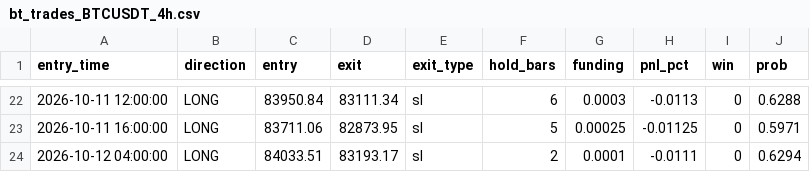
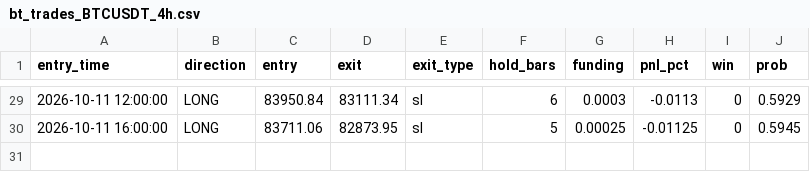
Before and after one commit to haminsu1009-boop/caleb, a CSV file: ml/saved_models/bt_trades_BTCUSDT_4h.csv, drawn as a sheet; only a part is shown, gaps mark what is left out; the diff covers the shown part only.

```diff
--- a/ml/saved_models/bt_trades_BTCUSDT_4h.csv
+++ b/ml/saved_models/bt_trades_BTCUSDT_4h.csv
@@ -22,3 +29,2 @@ entry_time,direction,entry,exit,exit_type,hold_bars,funding,pnl_pct,win,prob
-2026-10-11 12:00:00,LONG,83950.84,83111.34,sl,6,0.0003,-0.0113,0,0.6288
-2026-10-11 16:00:00,LONG,83711.06,82873.95,sl,5,0.00025,-0.01125,0,0.5971
-2026-10-12 04:00:00,LONG,84033.51,83193.17,sl,2,0.0001,-0.0111,0,0.6294
+2026-10-11 12:00:00,LONG,83950.84,83111.34,sl,6,0.0003,-0.0113,0,0.5929
+2026-10-11 16:00:00,LONG,83711.06,82873.95,sl,5,0.00025,-0.01125,0,0.5945
```
Also changed, not shown: 9 added rows, 2 removed rows and 18 edited cells elsewhere in this file, ml/saved_models/trades_BTCUSDT_4h.csv, ml/saved_models/wf_results_BTCUSDT_4h.csv, 4 other files.
